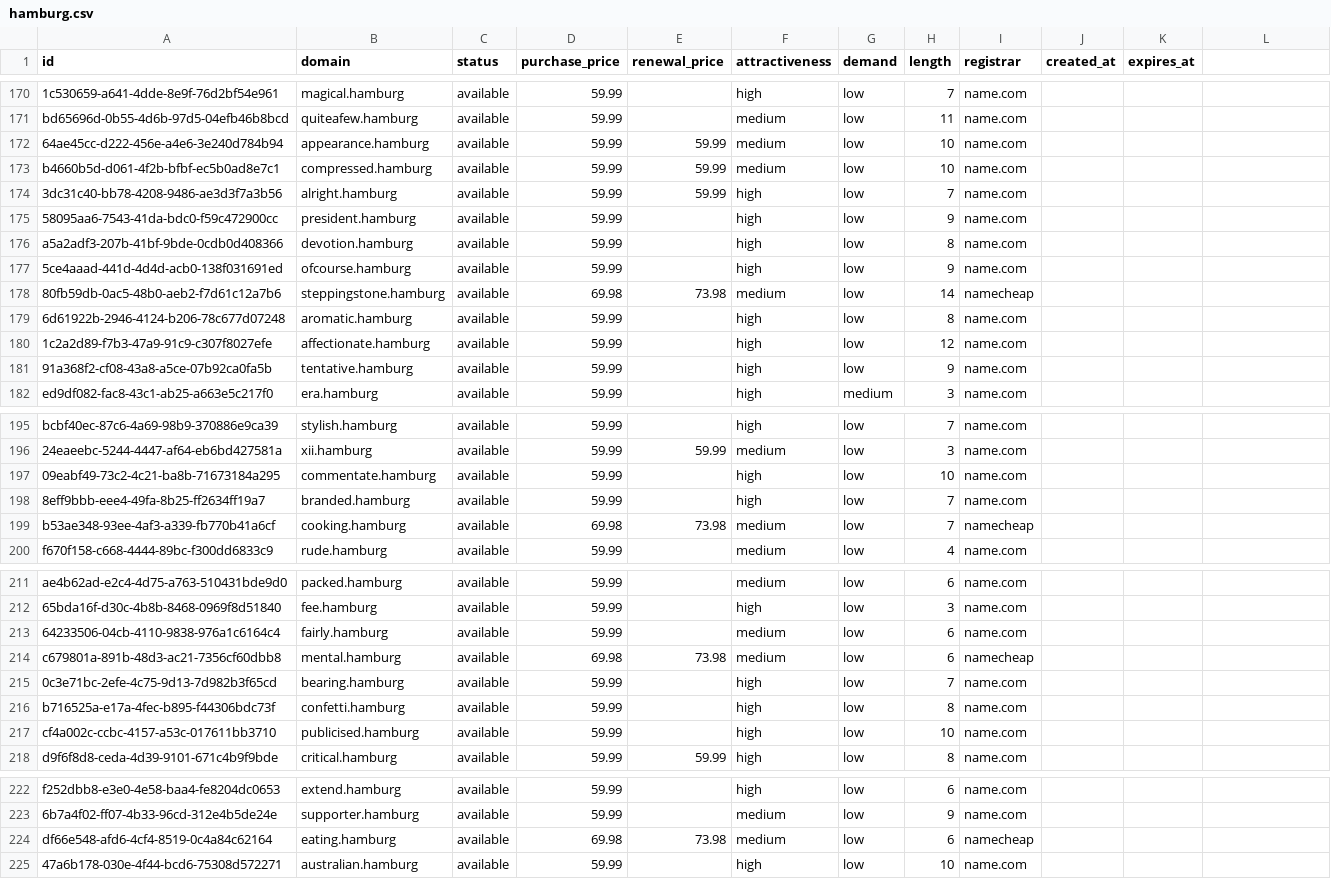
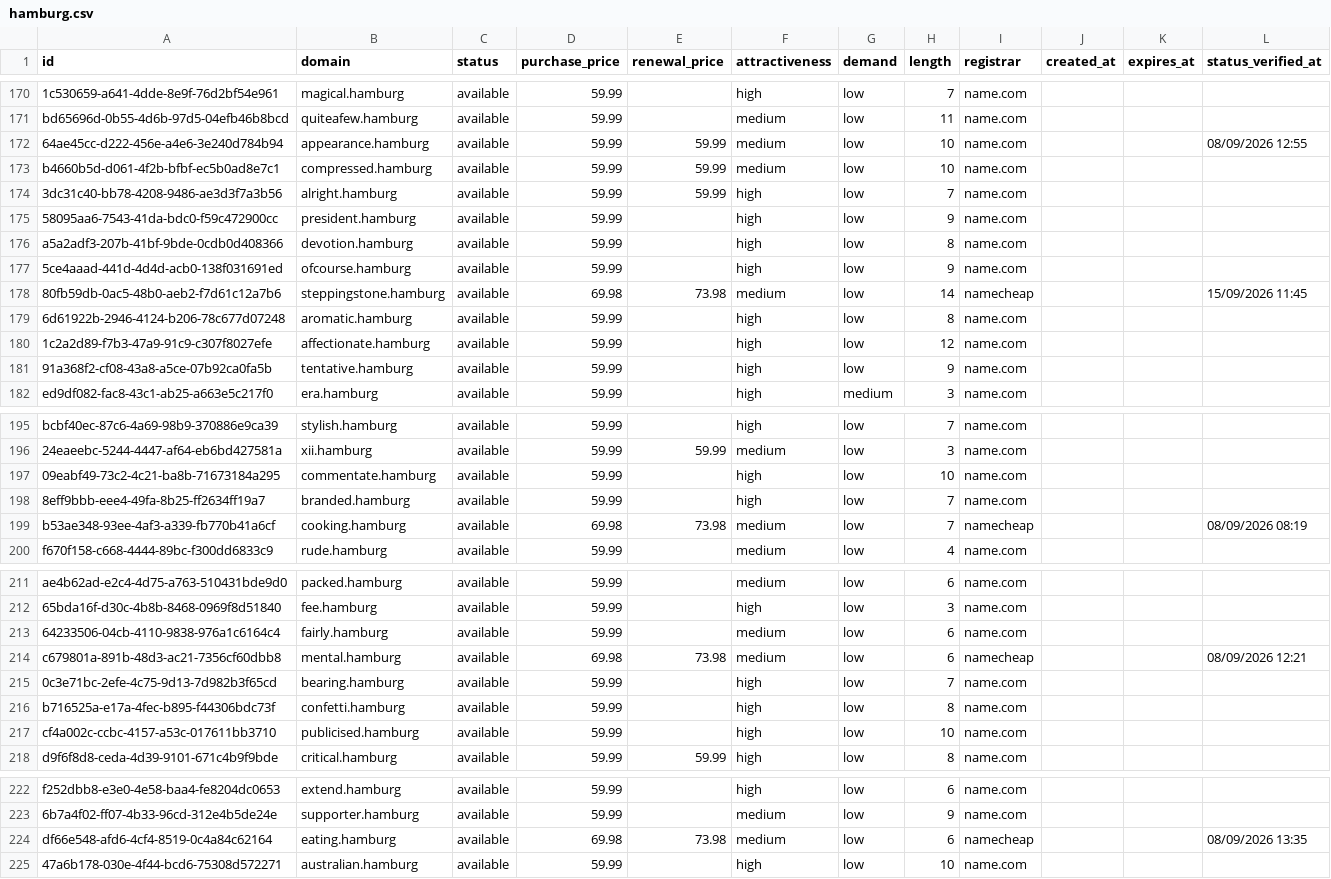
Before and after one commit to UniqueDomains/hamburg-oneword-domains, a CSV file: hamburg.csv, drawn as a sheet; only a part is shown, gaps mark what is left out; the diff covers the shown part only.

```diff
--- a/hamburg.csv
+++ b/hamburg.csv
@@ -1 +1 @@
-id,domain,status,purchase_price,renewal_price,attractiveness,demand,length,registrar,created_at,expires_at
+id,domain,status,purchase_price,renewal_price,attractiveness,demand,length,registrar,created_at,expires_at,status_verified_at
@@ -172 +172 @@ bd65696d-0b55-4d6b-97d5-04efb46b8bcd,quiteafew.hamburg,available,59.99,,medium,l
-64ae45cc-d222-456e-a4e6-3e240d784b94,appearance.hamburg,available,59.99,59.99,medium,low,10,name.com,,
+64ae45cc-d222-456e-a4e6-3e240d784b94,appearance.hamburg,available,59.99,59.99,medium,low,10,name.com,,,08/09/2026 12:55
@@ -178 +178 @@ a5a2adf3-207b-41bf-9bde-0cdb0d408366,devotion.hamburg,available,59.99,,high,low,
-80fb59db-0ac5-48b0-aeb2-f7d61c12a7b6,steppingstone.hamburg,available,69.98,73.98,medium,low,14,namecheap,,
+80fb59db-0ac5-48b0-aeb2-f7d61c12a7b6,steppingstone.hamburg,available,69.98,73.98,medium,low,14,namecheap,,,15/09/2026 11:45
@@ -199 +199 @@ bcbf40ec-87c6-4a69-98b9-370886e9ca39,stylish.hamburg,available,59.99,,high,low,7
-b53ae348-93ee-4af3-a339-fb770b41a6cf,cooking.hamburg,available,69.98,73.98,medium,low,7,namecheap,,
+b53ae348-93ee-4af3-a339-fb770b41a6cf,cooking.hamburg,available,69.98,73.98,medium,low,7,namecheap,,,08/09/2026 08:19
@@ -214 +214 @@ ae4b62ad-e2c4-4d75-a763-510431bde9d0,packed.hamburg,available,59.99,,medium,low,
-c679801a-891b-48d3-ac21-7356cf60dbb8,mental.hamburg,available,69.98,73.98,medium,low,6,namecheap,,
+c679801a-891b-48d3-ac21-7356cf60dbb8,mental.hamburg,available,69.98,73.98,medium,low,6,namecheap,,,08/09/2026 12:21
@@ -224 +224 @@ f252dbb8-e3e0-4e58-baa4-fe8204dc0653,extend.hamburg,available,59.99,,high,low,6,
-df66e548-afd6-4cf4-8519-0c4a84c62164,eating.hamburg,available,69.98,73.98,medium,low,6,namecheap,,
+df66e548-afd6-4cf4-8519-0c4a84c62164,eating.hamburg,available,69.98,73.98,medium,low,6,namecheap,,,08/09/2026 13:35
```
Also changed, not shown: 44 edited cells elsewhere in this file, 6 other files.
